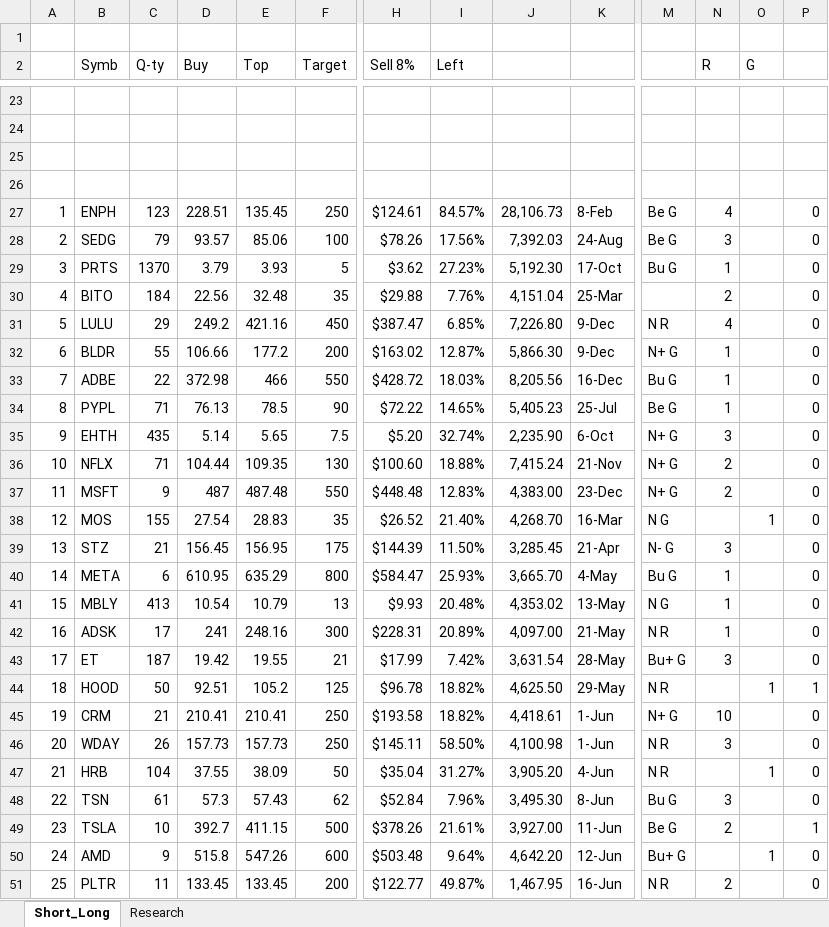
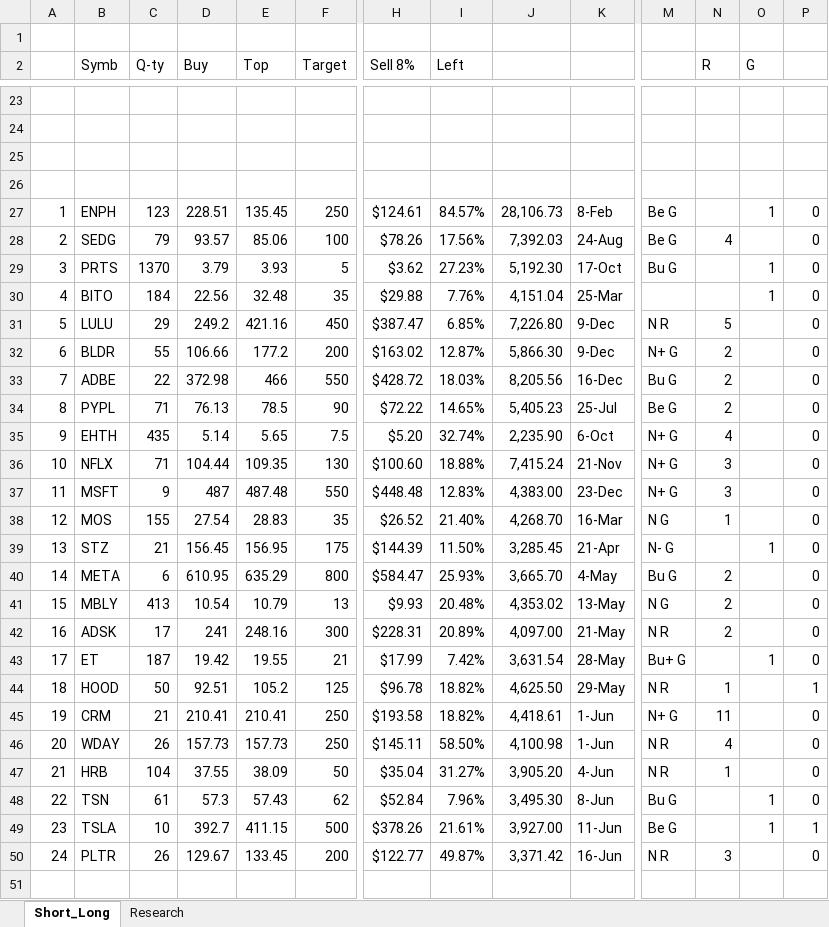
Before and after one commit to bilyky/AnalyzeFinData, an Excel workbook: state_of_the_day.xlsx, sheet Short_Long, drawn as a sheet; only a part is shown, gaps mark what is left out; values as stored, in another font and other column widths than the file's, no cell formats; removed rows and columns are numbered as before the commit, all else as after; rows hold the shown columns only; the diff covers the shown part only; the diff names each change by its address in the sheet, - before the commit and + after, or states it on an @@ line.

```diff
--- a/state_of_the_day.xlsx (sheet Short_Long)
+++ b/state_of_the_day.xlsx (sheet Short_Long)
@@ column A renumbered from row 16 down @@
-N27 (R): 4
+N27 (R): (empty)
-O27 (G): (empty)
+O27 (G): 1
-N28 (R): 3
+N28 (R): 4
-N29 (R): 1
+N29 (R): (empty)
-O29:O30 (G): (empty)
+O29:O30 (G): 1
-N30 (R): 2
+N30 (R): (empty)
-N31 (R): 4
+N31 (R): 5
-N32:N34 (R): 1
+N32:N34 (R): 2
-N35 (R): 3
+N35 (R): 4
-N36:N37 (R): 2
+N36:N37 (R): 3
-N38 (R): (empty)
+N38 (R): 1
-O38 (G): 1
+O38 (G): (empty)
-N39 (R): 3
+N39 (R): (empty)
-O39 (G): (empty)
+O39 (G): 1
-N40:N42 (R): 1
+N40:N42 (R): 2
-N43 (R): 3
+N43 (R): (empty)
-O43 (G): (empty)
+O43 (G): 1
-N44 (R): (empty)
+N44 (R): 1
-O44 (G): 1
+O44 (G): (empty)
-N45 (R): 10
+N45 (R): 11
-N46 (R): 3
+N46 (R): 4
-N47 (R): (empty)
+N47 (R): 1
-O47 (G): 1
+O47 (G): (empty)
-N48 (R): 3
+N48 (R): (empty)
-O48:O49 (G): (empty)
+O48:O49 (G): 1
-N49 (R): 2
+N49 (R): (empty)
-row 50: 24 | AMD | 9 | 515.8 | 547.26 | 600 | $503.48 | 9.64% | 4,642.20 | 12-Jun | Bu+ G |  | 1 | 0
-C50 (Q-ty): 11
+C50 (Q-ty): 26
-D50 (Buy): 133.45
+D50 (Buy): 129.67
-J50: 1,467.95
+J50: 3,371.42
-N50 (R): 2
+N50 (R): 3
```
Also changed, not shown: 1 added row, 1 removed row and 21 edited cells elsewhere in this sheet, sheet Research, cell formats, formulas that keep their value, 4 other files.
